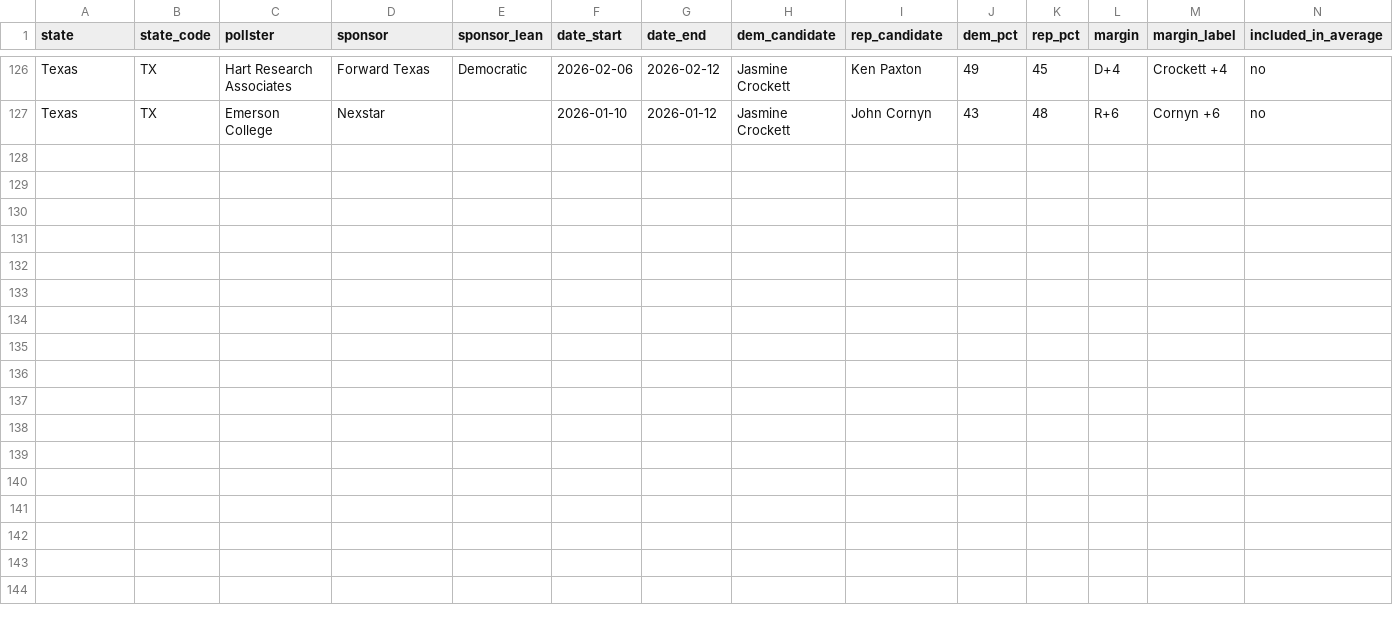
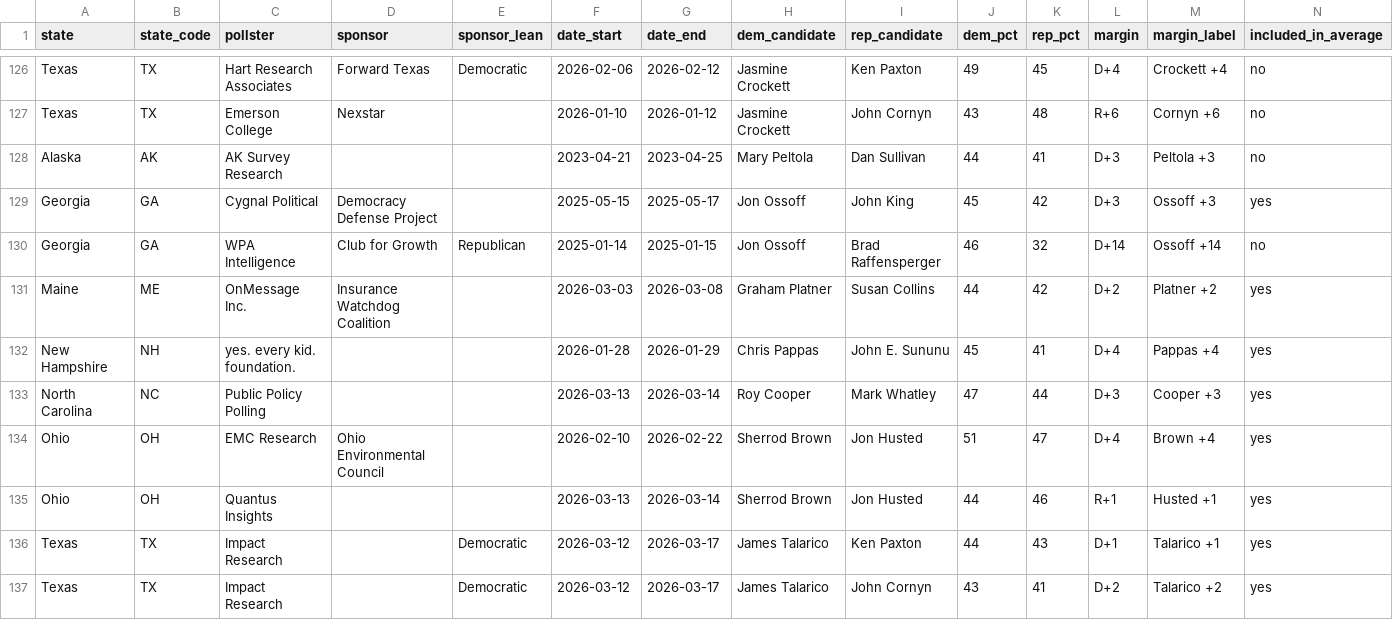
Before and after one commit to eddievanbogaert/election-forecast, a CSV file: backend/app/data/polls.csv, drawn as a sheet; only a part is shown, gaps mark what is left out; rows hold the shown columns only; the diff names each change by its address in the sheet, - before the commit and + after, or states it on an @@ line.

```diff
--- a/backend/app/data/polls.csv
+++ b/backend/app/data/polls.csv
+row 128: Alaska | AK | AK Survey Research |  |  | 2023-04-21 | 2023-04-25 | Mary Peltola | Dan Sullivan | 44 | 41 | D+3 | Peltola +3 | no
+row 129: Georgia | GA | Cygnal Political | Democracy Defense Project |  | 2025-05-15 | 2025-05-17 | Jon Ossoff | John King | 45 | 42 | D+3 | Ossoff +3 | yes
+row 130: Georgia | GA | WPA Intelligence | Club for Growth | Republican | 2025-01-14 | 2025-01-15 | Jon Ossoff | Brad Raffensperger | 46 | 32 | D+14 | Ossoff +14 | no
+row 131: Maine | ME | OnMessage Inc. | Insurance Watchdog Coalition |  | 2026-03-03 | 2026-03-08 | Graham Platner | Susan Collins | 44 | 42 | D+2 | Platner +2 | yes
+row 132: New Hampshire | NH | yes. every kid. foundation. |  |  | 2026-01-28 | 2026-01-29 | Chris Pappas | John E. Sununu | 45 | 41 | D+4 | Pappas +4 | yes
+row 133: North Carolina | NC | Public Policy Polling |  |  | 2026-03-13 | 2026-03-14 | Roy Cooper | Mark Whatley | 47 | 44 | D+3 | Cooper +3 | yes
+row 134: Ohio | OH | EMC Research | Ohio Environmental Council |  | 2026-02-10 | 2026-02-22 | Sherrod Brown | Jon Husted | 51 | 47 | D+4 | Brown +4 | yes
+row 135: Ohio | OH | Quantus Insights |  |  | 2026-03-13 | 2026-03-14 | Sherrod Brown | Jon Husted | 44 | 46 | R+1 | Husted +1 | yes
+row 136: Texas | TX | Impact Research |  | Democratic | 2026-03-12 | 2026-03-17 | James Talarico | Ken Paxton | 44 | 43 | D+1 | Talarico +1 | yes
+row 137: Texas | TX | Impact Research |  | Democratic | 2026-03-12 | 2026-03-17 | James Talarico | John Cornyn | 43 | 41 | D+2 | Talarico +2 | yes
```
Also changed, not shown: 2 other files.
